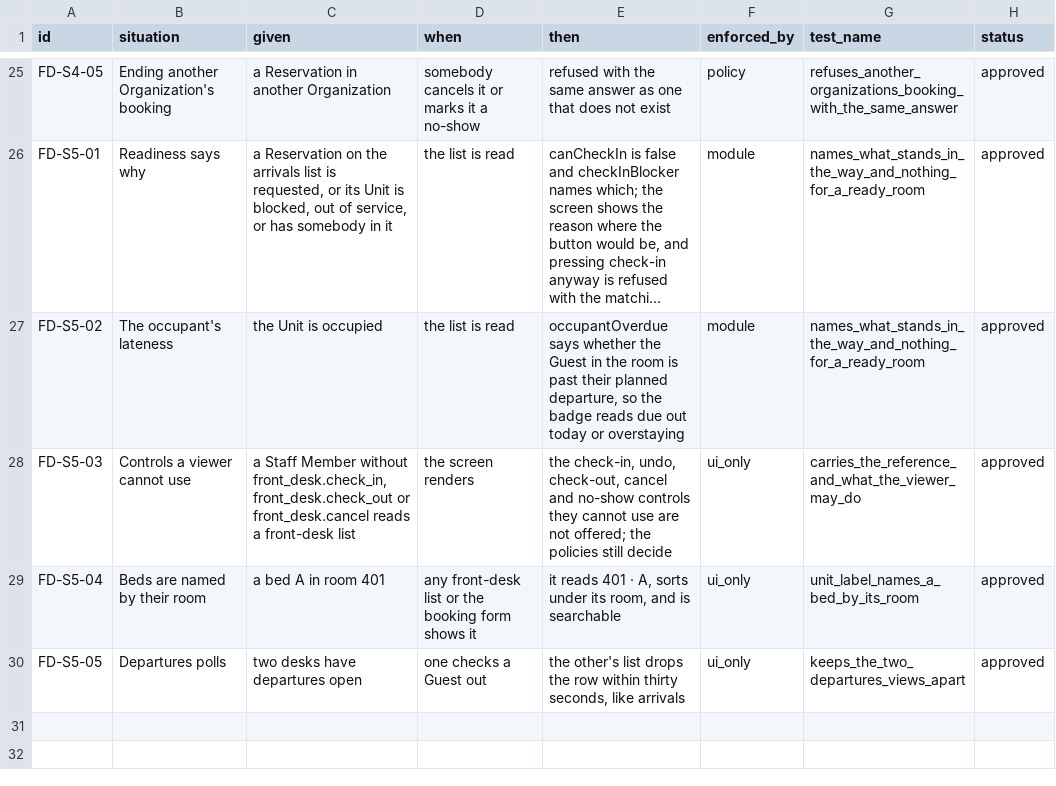
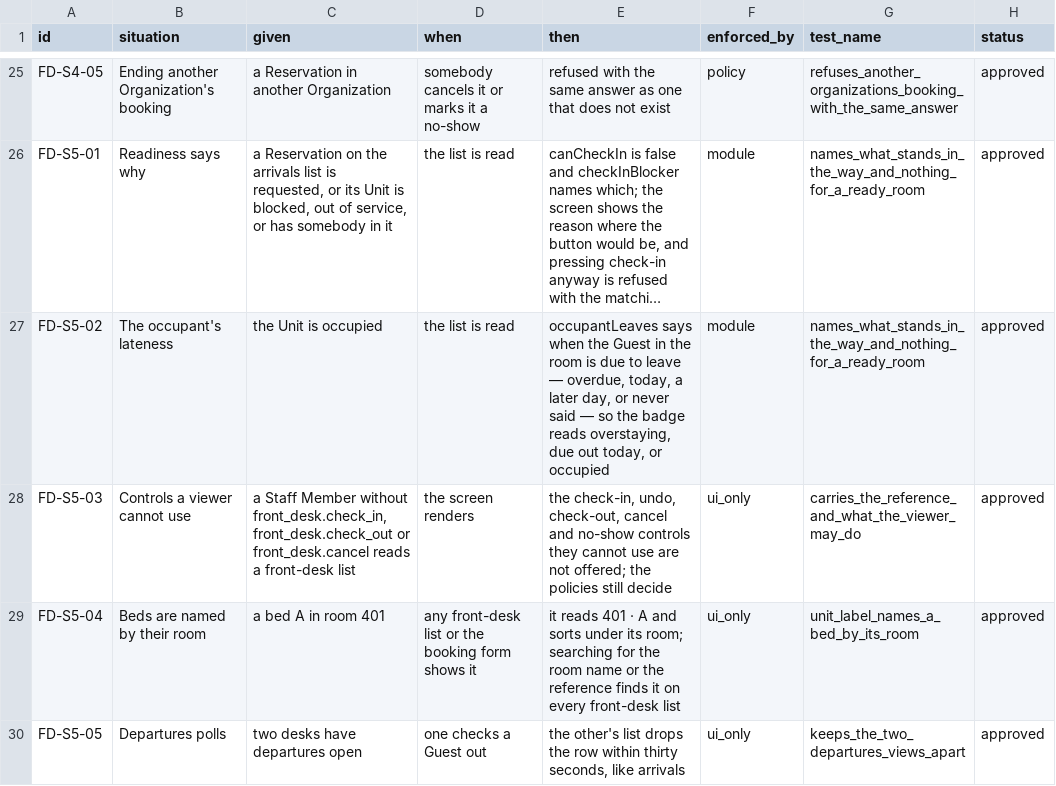
Before and after one commit to prizic/ranza, a CSV file: docs/features/front-desk/edge-cases.csv, drawn as a sheet; only a part is shown, gaps mark what is left out; long unchanged cells end in …; the diff names each change by its address in the sheet, - before the commit and + after, or states it on an @@ line.

Commit message:
test(front-office): the new screens in a browser, and the docs that disagreed
A browser spec now drives what this branch built: an early departure with
money owed checked out through the review dialog (the hidden Folio version,
the acknowledgement's form value, the required reason, and what the
database recorded), a bill changed while the dialog was open, and a booking
cancelled from the arrivals row. Changing the checkbox's value turns the
first red. The departures route gets its twin's unit test.

Search finds a bed by its room and a booking by its reference on every
front-desk list; the reason a row cannot be checked in is shown to anybody
reading it, not only those who could press the button. ADR 0021's body,
the reservations contract header and four edge-case rows now say what the
code does.

```diff
--- a/docs/features/front-desk/edge-cases.csv
+++ b/docs/features/front-desk/edge-cases.csv
-E27 (then): occupantOverdue says whether the Guest in the room is past their planned departure, so the badge reads due out today or overstaying
+E27 (then): occupantLeaves says when the Guest in the room is due to leave — overdue, today, a later day, or never said — so the badge reads overstaying, due out today, or occupied
-E29 (then): …401 · A, sorts under its room, and is searchable
+E29 (then): …401 · A and sorts under its room; searching for the room name or the reference finds it on every front-desk list
```
Also changed, not shown: docs/features/check-out/edge-cases.csv, 8 other files.
